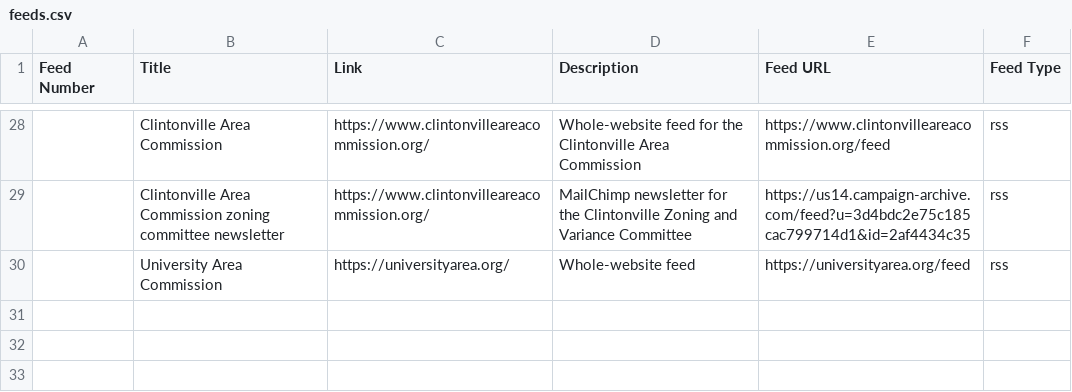
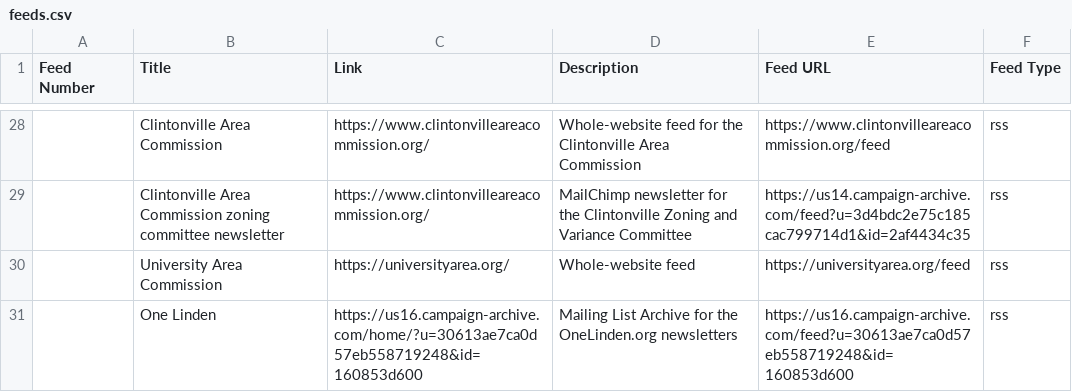
Before and after one commit to benlk/columbus-misc-rss, a CSV file: feeds.csv, drawn as a sheet; only a part is shown, gaps mark what is left out; the diff names each change by its address in the sheet, - before the commit and + after, or states it on an @@ line.

Commit message:
Add One Linden newsletter

```diff
--- a/feeds.csv
+++ b/feeds.csv
+row 31:  | One Linden | https://us16.campaign-archive.com/home/?u=30613ae7ca0d57eb558719248&id=160853d600 | Mailing List Archive for the OneLinden.org newsletters | https://us16.campaign-archive.com/feed?u=30613ae7ca0d57eb558719248&id=160853d600 | rss
```
Also changed, not shown: 1 other file.
